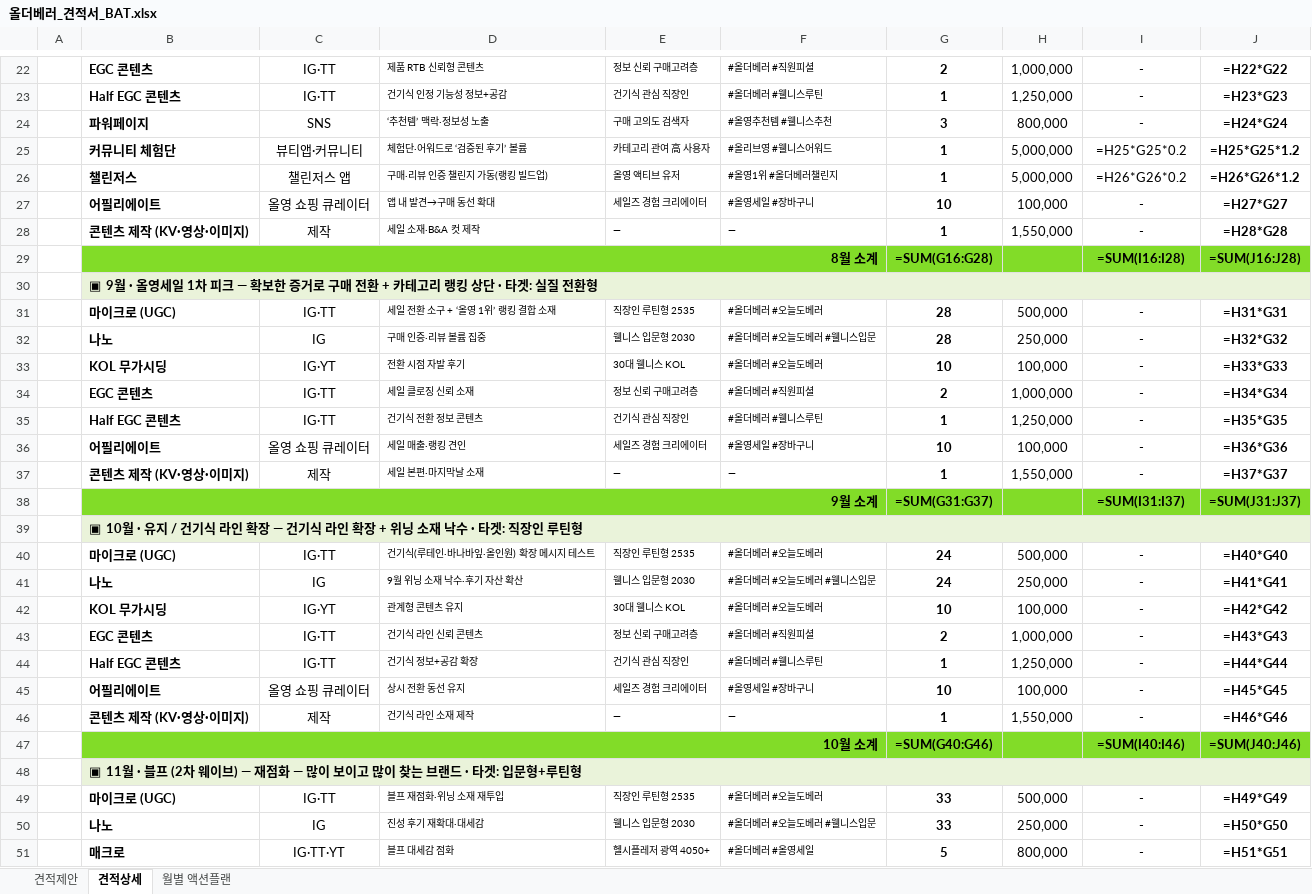
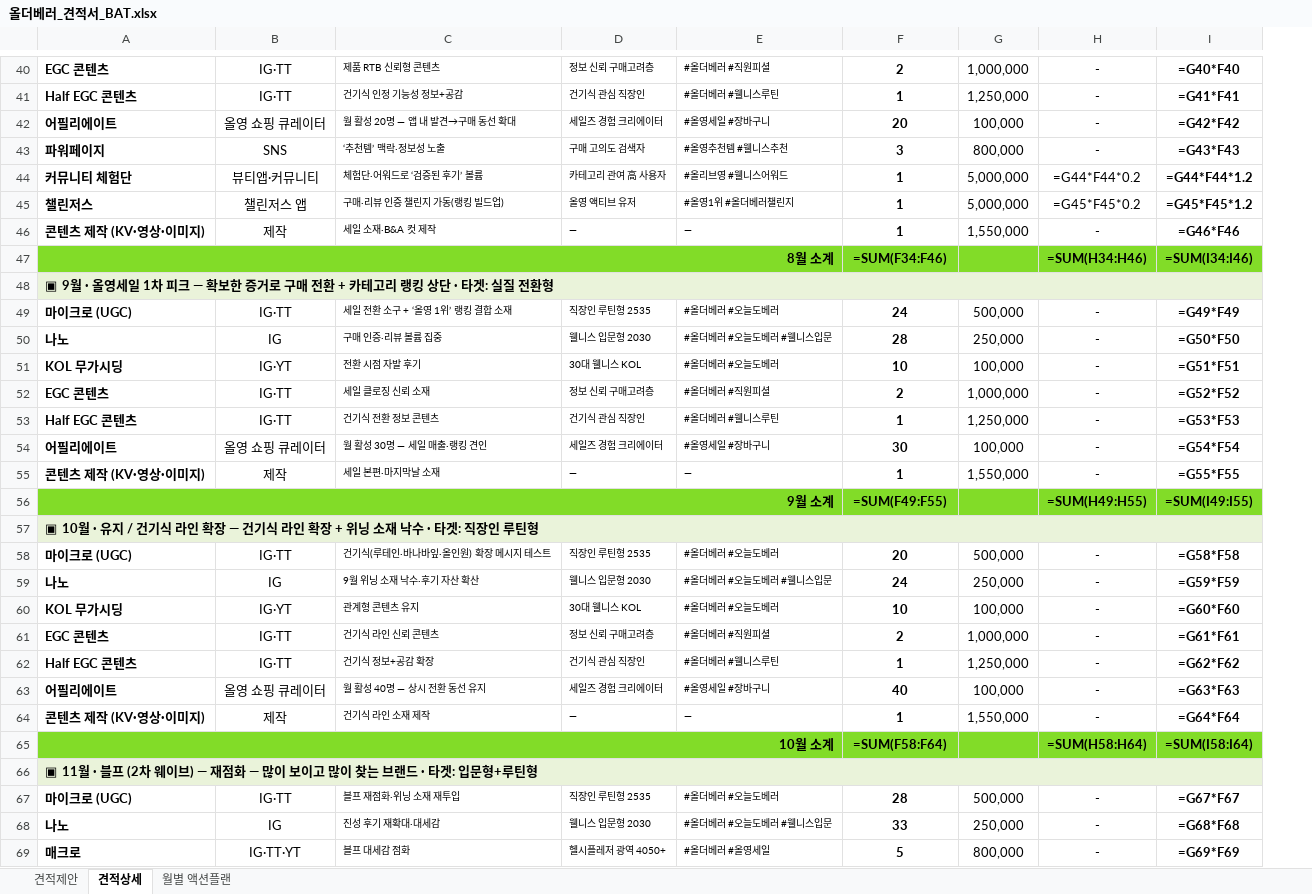
Before and after one commit to bat-han-26/oy_all-the-better_proposal, an Excel workbook: proposal/올더베러_견적서_BAT.xlsx, sheet 견적상세, drawn as a sheet; only a part is shown, gaps mark what is left out; values as stored, in another font and other column widths than the file's, no borders; formulas without a stored value are shown as written; removed rows and columns are numbered as before the commit, all else as after; the diff covers the shown part only; the diff names each change by its address in the sheet, - before the commit and + after, or states it on an @@ line.

```diff
--- a/proposal/올더베러_견적서_BAT.xlsx (sheet 견적상세)
+++ b/proposal/올더베러_견적서_BAT.xlsx (sheet 견적상세)
-column A, empty
-column J, rows 22-26: =H22*G22 | =H23*G23 | =H24*G24 | =H25*G25*1.2 | =H26*G26*1.2; rows 28-51: =H28*G28 | =SUM(J16:J28) |  | =H31*G31 | =H32*G32 | =H33*G33 | =H34*G34 | =H35*G35 | =H36*G36 | =H37*G37 | =SUM(J31:J37) |  | =H40*G40 | =H41*G41 | =H42*G42 | =H43*G43 | =H44*G44 | =H45*G45 | =H46*G46 | =SUM(J40:J46) |  | =H49*G49 | =H50*G50 | =H51*G51
+column I, rows 40-41: =G40*F40 | =G41*F41; rows 43-69: =G43*F43 | =G44*F44*1.2 | =G45*F45*1.2 | =G46*F46 | =SUM(I34:I46) |  | =G49*F49 | =G50*F50 | =G51*F51 | =G52*F52 | =G53*F53 | =G54*F54 | =G55*F55 | =SUM(I49:I55) |  | =G58*F58 | =G59*F59 | =G60*F60 | =G61*F61 | =G62*F62 | =G63*F63 | =G64*F64 | =SUM(I58:I64) |  | =G67*F67 | =G68*F68 | =G69*F69
+row 42: 어필리에이트 | 올영 쇼핑 큐레이터 | 월 활성 20명 — 앱 내 발견→구매 동선 확대 | 세일즈 경험 크리에이터 | #올영세일 #장바구니 | 20 | 100,000 | - | =G42*F42
-H44: =H25*G25*0.2
+H44: =G44*F44*0.2
-H45: =H26*G26*0.2
+H45: =G45*F45*0.2
-row 27:  | 어필리에이트 | 올영 쇼핑 큐레이터 | 앱 내 발견→구매 동선 확대 | 세일즈 경험 크리에이터 | #올영세일 #장바구니 | 10 | 100,000 | - | =H27*G27
-F47: =SUM(G16:G28)
+F47: =SUM(F34:F46)
-H47: =SUM(I16:I28)
+H47: =SUM(H34:H46)
-F49: 28
+F49: 24
-C54: 세일 매출·랭킹 견인
+C54: 월 활성 30명 — 세일 매출·랭킹 견인
-F54: 10
+F54: 30
-F56: =SUM(G31:G37)
+F56: =SUM(F49:F55)
-H56: =SUM(I31:I37)
+H56: =SUM(H49:H55)
-F58: 24
+F58: 20
-C63: 상시 전환 동선 유지
+C63: 월 활성 40명 — 상시 전환 동선 유지
-F63: 10
+F63: 40
-F65: =SUM(G40:G46)
+F65: =SUM(F58:F64)
-H65: =SUM(I40:I46)
+H65: =SUM(H58:H64)
-F67: 33
+F67: 28
```
Also changed, not shown: 21 added rows, 5 removed rows, 2 moved rows, 15 edited cells, cell formats and merged cells elsewhere in this sheet, sheet 월별 액션플랜, sheet 견적제안, 1 other file.
